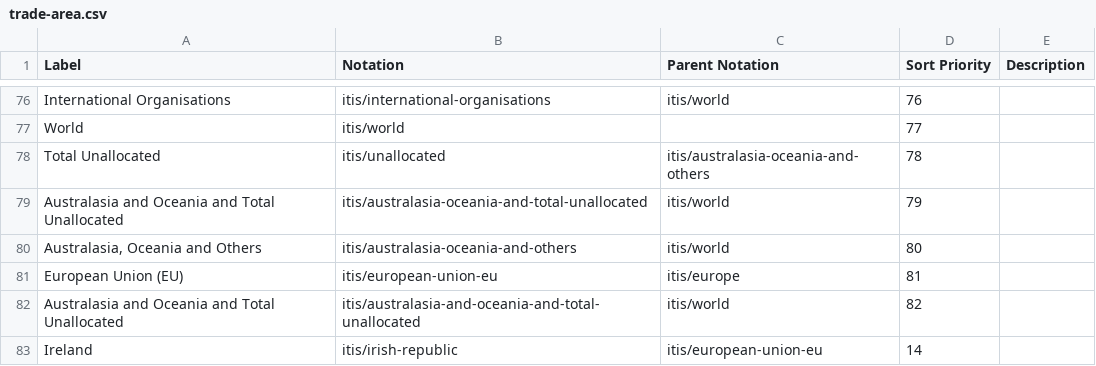
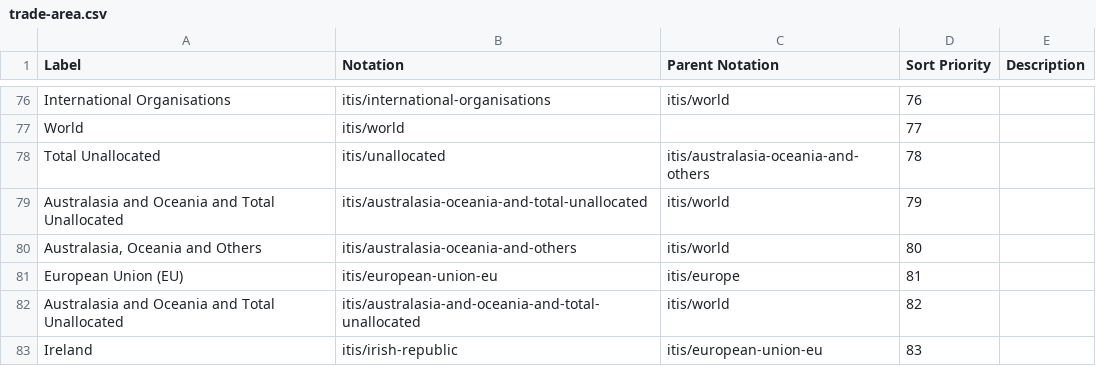
Before and after one commit to GSS-Cogs/family-trade, a CSV file: datasets/ONS-International-Trade-in-Services/codelists/trade-area.csv, drawn as a sheet; only a part is shown, gaps mark what is left out.

Commit message:
updated codelist

```diff
--- a/datasets/ONS-International-Trade-in-Services/codelists/trade-area.csv
+++ b/datasets/ONS-International-Trade-in-Services/codelists/trade-area.csv
@@ -82,2 +82,2 @@ European Union (EU),itis/european-union-eu,itis/europe,81,
 Australasia and Oceania and Total Unallocated,itis/australasia-and-oceania-and-total-unallocated,itis/world,82,
-Ireland,itis/irish-republic,itis/european-union-eu,14,
+Ireland,itis/irish-republic,itis/european-union-eu,83,
```
